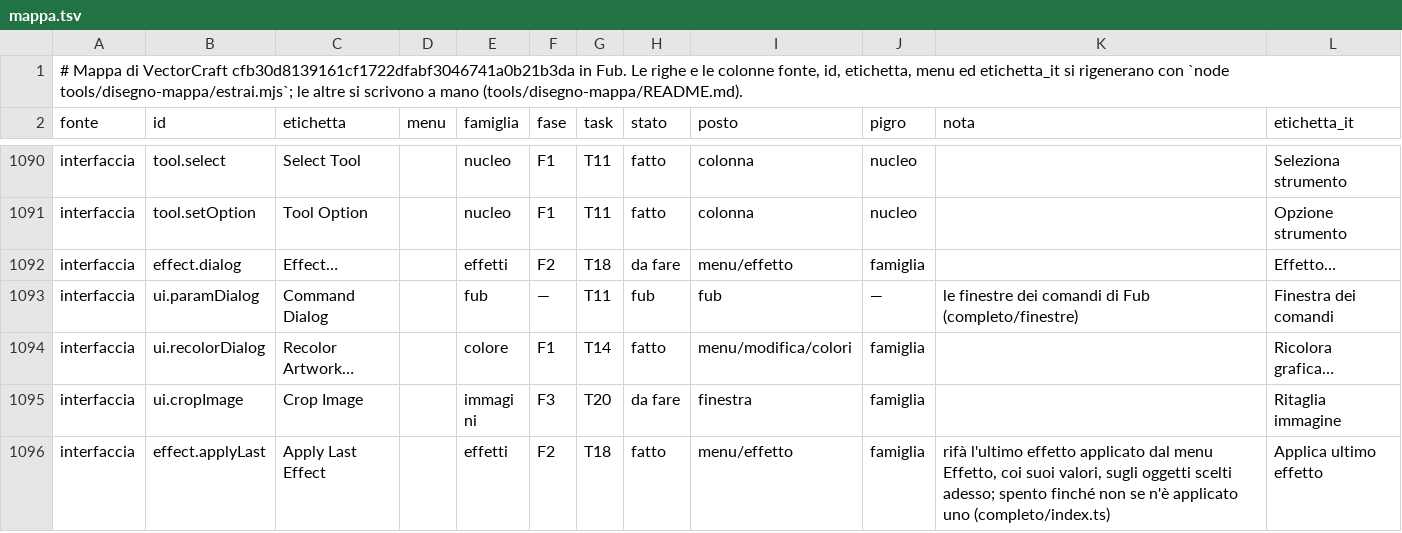
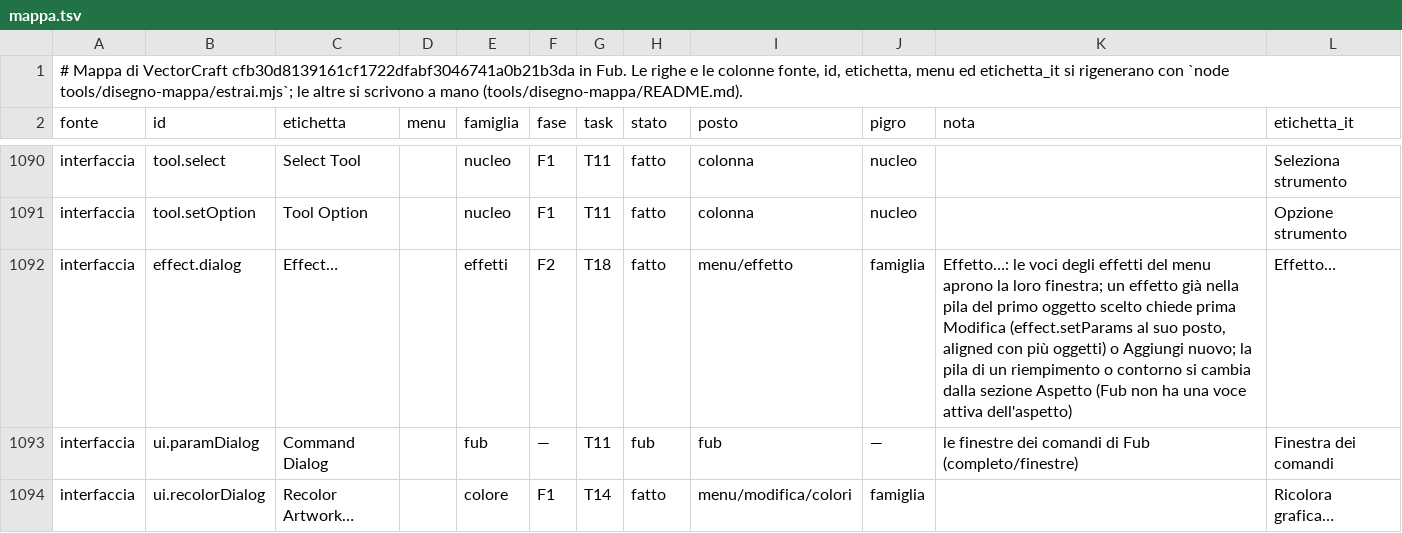
Before and after one commit to Fubeo/Fub, a TSV file: crates/fub-disegno/mappa.tsv, drawn as a sheet; only a part is shown, gaps mark what is left out; the shorter side is filled out with more unchanged rows.

Commit message:
feat(disegno): Effetto… chiede Modifica o Aggiungi nuovo per un effetto già applicato

```diff
--- a/crates/fub-disegno/mappa.tsv
+++ b/crates/fub-disegno/mappa.tsv
@@ -1091,3 +1091,3 @@ interfaccia	tool.select	Select Tool		nucleo	F1	T11	fatto	colonna	nucleo		Selezio
 interfaccia	tool.setOption	Tool Option		nucleo	F1	T11	fatto	colonna	nucleo		Opzione strumento
-interfaccia	effect.dialog	Effect…		effetti	F2	T18	da fare	menu/effetto	famiglia		Effetto…
+interfaccia	effect.dialog	Effect…		effetti	F2	T18	fatto	menu/effetto	famiglia	Effetto…: le voci degli effetti del menu aprono la loro finestra; un effetto già nella pila del primo oggetto scelto chiede prima Modifica (effect.setParams al suo posto, aligned con più oggetti) o Aggiungi nuovo; la pila di un riempimento o contorno si cambia dalla sezione Aspetto (Fub non ha una voce attiva dell'aspetto)	Effetto…
 interfaccia	ui.paramDialog	Command Dialog		fub	—	T11	fub	fub	—	le finestre dei comandi di Fub (completo/finestre)	Finestra dei comandi
```
Also changed, not shown: 8 other files.
